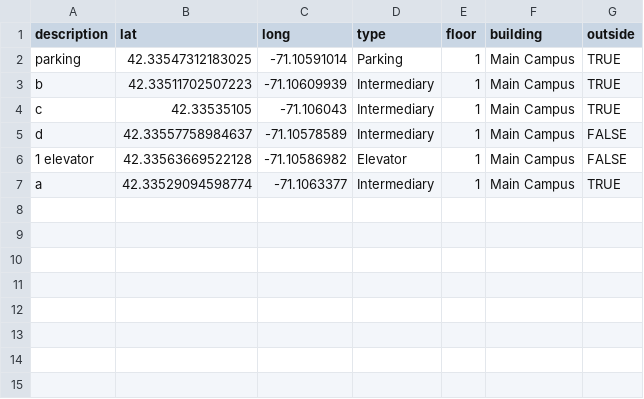
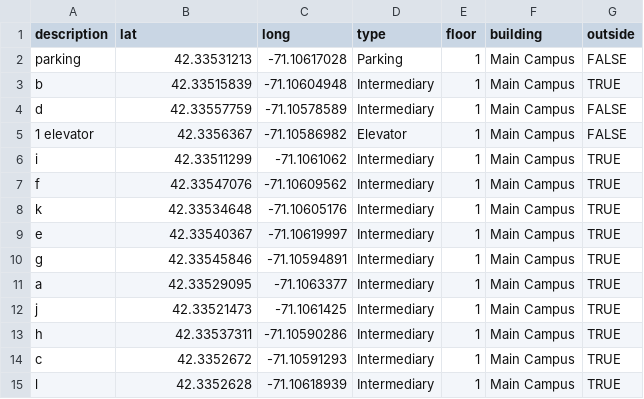
Before and after one commit to cerealkiller2527/soft-eng-repo-backup, a CSV file: packages/database/seedFiles/main1/main1_nodes.csv, drawn as a sheet.

Commit message:
enhanced seeding for main campus floor 1. Fixed weird start node bug in nav (for real this time).

```diff
--- a/packages/database/seedFiles/main1/main1_nodes.csv
+++ b/packages/database/seedFiles/main1/main1_nodes.csv
@@ -1,7 +1,15 @@
 description,lat,long,type,floor,building,outside
-parking,42.33547312183025,-71.10591014,Parking,1,Main Campus,TRUE
-b,42.33511702507223,-71.10609939,Intermediary,1,Main Campus,TRUE
-c,42.33535105,-71.106043,Intermediary,1,Main Campus,TRUE
-d,42.33557758984637,-71.10578589,Intermediary,1,Main Campus,FALSE
-1 elevator,42.33563669522128,-71.10586982,Elevator,1,Main Campus,FALSE
-a,42.33529094598774,-71.1063377,Intermediary,1,Main Campus,TRUE
+parking,42.33531213,-71.10617028,Parking,1,Main Campus,FALSE
+b,42.33515839,-71.10604948,Intermediary,1,Main Campus,TRUE
+d,42.33557759,-71.10578589,Intermediary,1,Main Campus,FALSE
+1 elevator,42.3356367,-71.10586982,Elevator,1,Main Campus,FALSE
+i,42.33511299,-71.1061062,Intermediary,1,Main Campus,TRUE
+f,42.33547076,-71.10609562,Intermediary,1,Main Campus,TRUE
+k,42.33534648,-71.10605176,Intermediary,1,Main Campus,TRUE
+e,42.33540367,-71.10619997,Intermediary,1,Main Campus,TRUE
+g,42.33545846,-71.10594891,Intermediary,1,Main Campus,TRUE
+a,42.33529095,-71.1063377,Intermediary,1,Main Campus,TRUE
+j,42.33521473,-71.1061425,Intermediary,1,Main Campus,TRUE
+h,42.33537311,-71.10590286,Intermediary,1,Main Campus,TRUE
+c,42.3352672,-71.10591293,Intermediary,1,Main Campus,TRUE
+l,42.3352628,-71.10618939,Intermediary,1,Main Campus,TRUE
```
Also changed, not shown: 2 other files.
